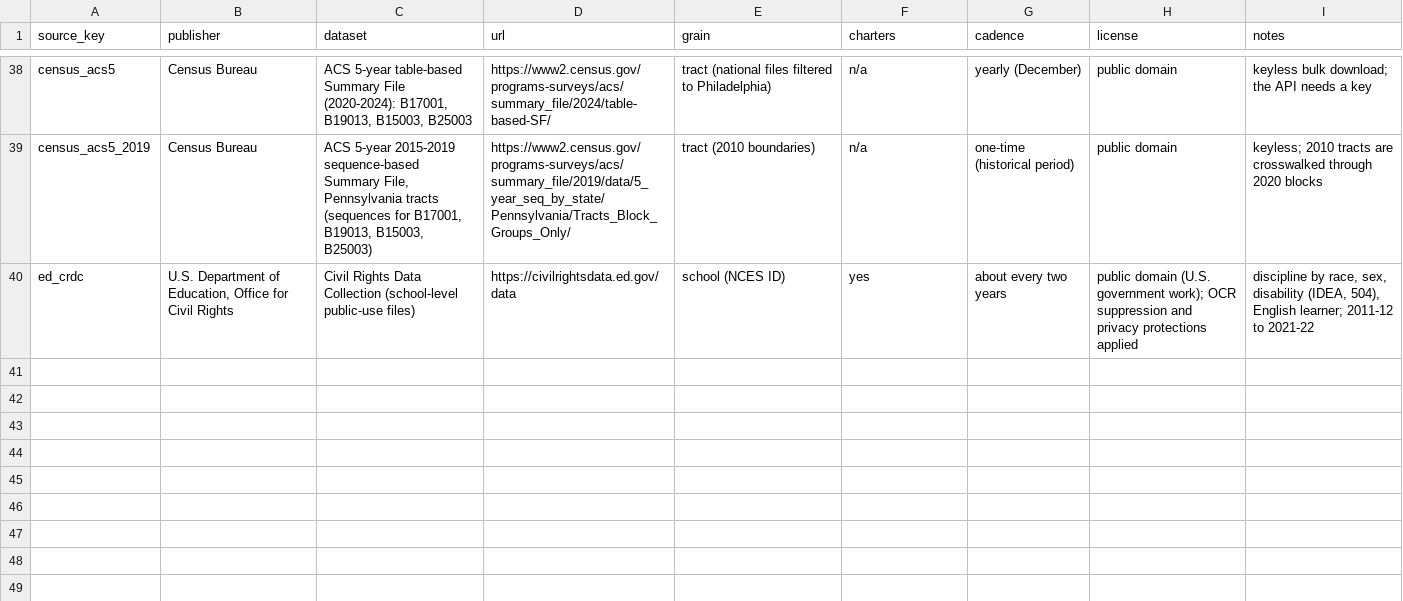
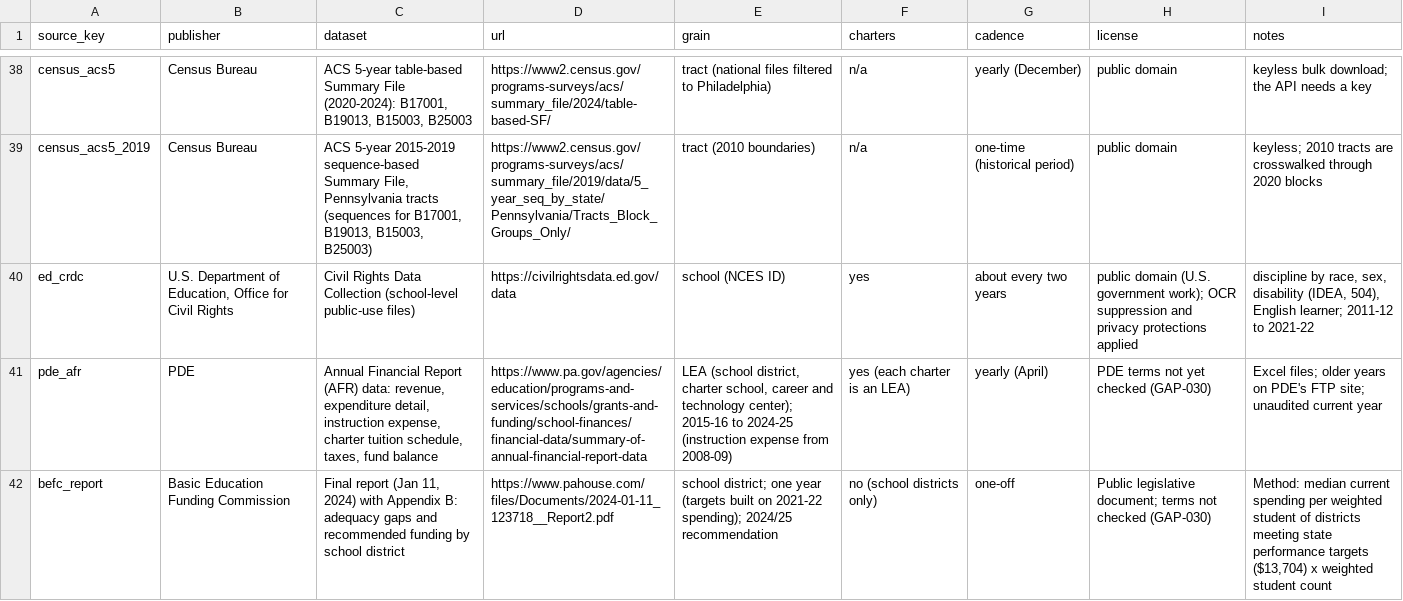
Before and after one commit to jongeeting/philly-school-data-explorer, a CSV file: sources/manifest.csv, drawn as a sheet; only a part is shown, gaps mark what is left out; the diff names each change by its address in the sheet, - before the commit and + after, or states it on an @@ line.

```diff
--- a/sources/manifest.csv
+++ b/sources/manifest.csv
+row 41: pde_afr | PDE | Annual Financial Report (AFR) data: revenue, expenditure detail, instruction expense, charter tuition schedule, taxes, fund balance | https://www.pa.gov/agencies/education/programs-and-services/schools/grants-and-funding/school-finances/financial-data/summary-of-annual-financial-report-data | LEA (school district, charter school, career and technology center); 2015-16 to 2024-25 (instruction expense from 2008-09) | yes (each charter is an LEA) | yearly (April) | PDE terms not yet checked (GAP-030) | Excel files; older years on PDE's FTP site; unaudited current year
+row 42: befc_report | Basic Education Funding Commission | Final report (Jan 11, 2024) with Appendix B: adequacy gaps and recommended funding by school district | https://www.pahouse.com/files/Documents/2024-01-11_123718__Report2.pdf | school district; one year (targets built on 2021-22 spending); 2024/25 recommendation | no (school districts only) | one-off | Public legislative document; terms not checked (GAP-030) | Method: median current spending per weighted student of districts meeting state performance targets ($13,704) x weighted student count
```
Also changed, not shown: sources/gaps.csv, 18 other files.
